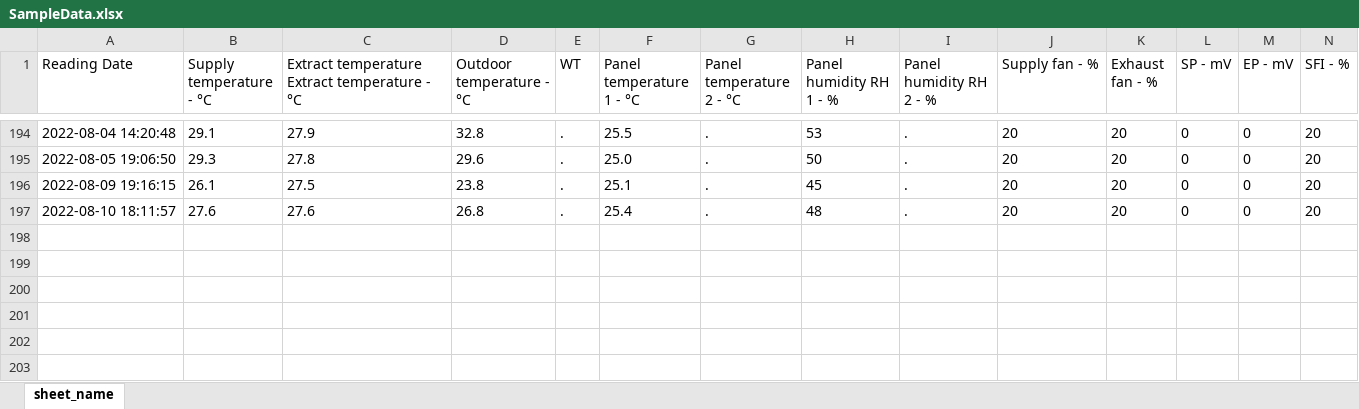
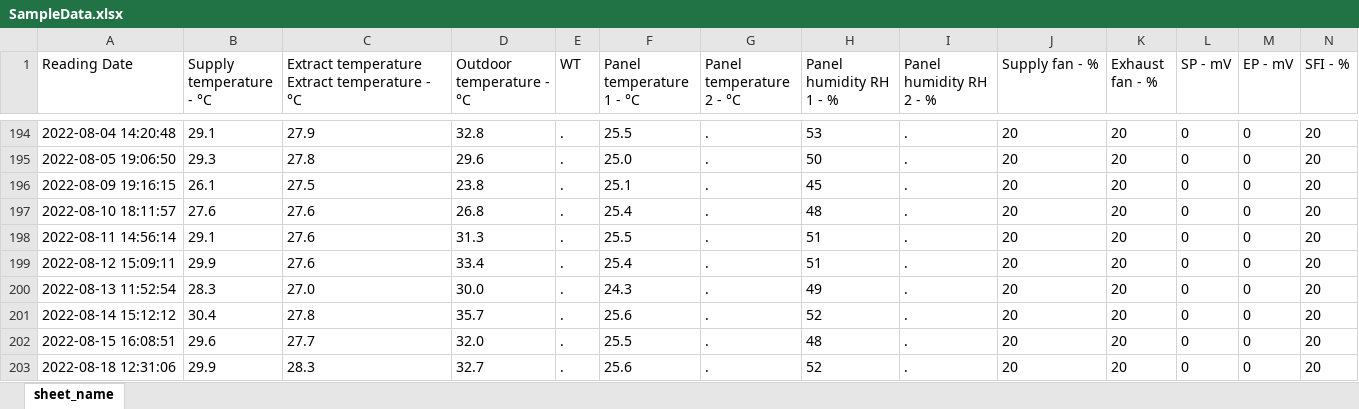
Before and after one commit to ValmeI/Komfovent_Ventilation, an Excel workbook: SampleData.xlsx, sheet sheet_name, drawn as a sheet; only a part is shown, gaps mark what is left out; values as stored, in another font and other column widths than the file's, no borders; rows hold the shown columns only; the diff names each change by its address in the sheet, - before the commit and + after, or states it on an @@ line.

Commit message:
nr update

```diff
--- a/SampleData.xlsx (sheet sheet_name)
+++ b/SampleData.xlsx (sheet sheet_name)
+row 198: 2022-08-11 14:56:14 | 29.1 | 27.6 | 31.3 | . | 25.5 | . | 51 | . | 20 | 20 | 0 | 0 | 20
+row 199: 2022-08-12 15:09:11 | 29.9 | 27.6 | 33.4 | . | 25.4 | . | 51 | . | 20 | 20 | 0 | 0 | 20
+row 200: 2022-08-13 11:52:54 | 28.3 | 27.0 | 30.0 | . | 24.3 | . | 49 | . | 20 | 20 | 0 | 0 | 20
+row 201: 2022-08-14 15:12:12 | 30.4 | 27.8 | 35.7 | . | 25.6 | . | 52 | . | 20 | 20 | 0 | 0 | 20
+row 202: 2022-08-15 16:08:51 | 29.6 | 27.7 | 32.0 | . | 25.5 | . | 48 | . | 20 | 20 | 0 | 0 | 20
+row 203: 2022-08-18 12:31:06 | 29.9 | 28.3 | 32.7 | . | 25.6 | . | 52 | . | 20 | 20 | 0 | 0 | 20
```
